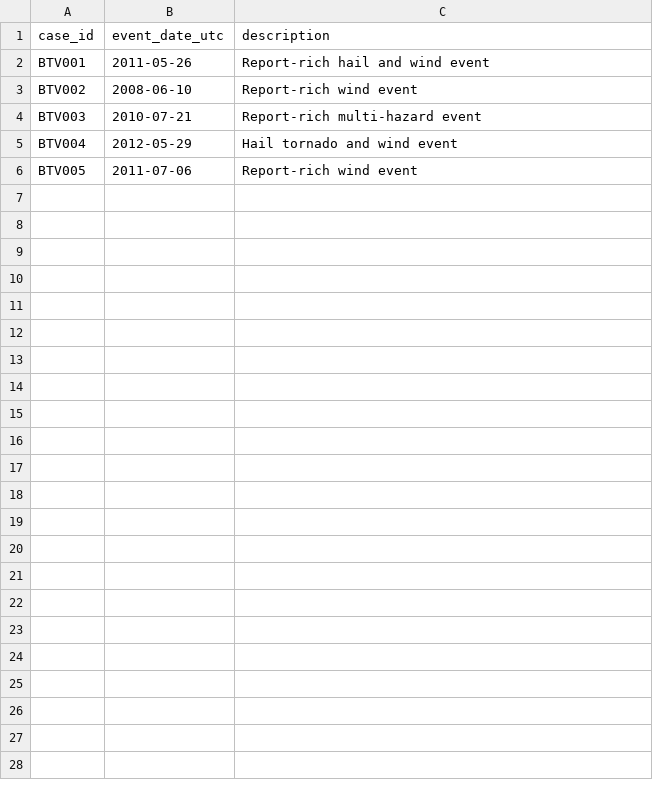
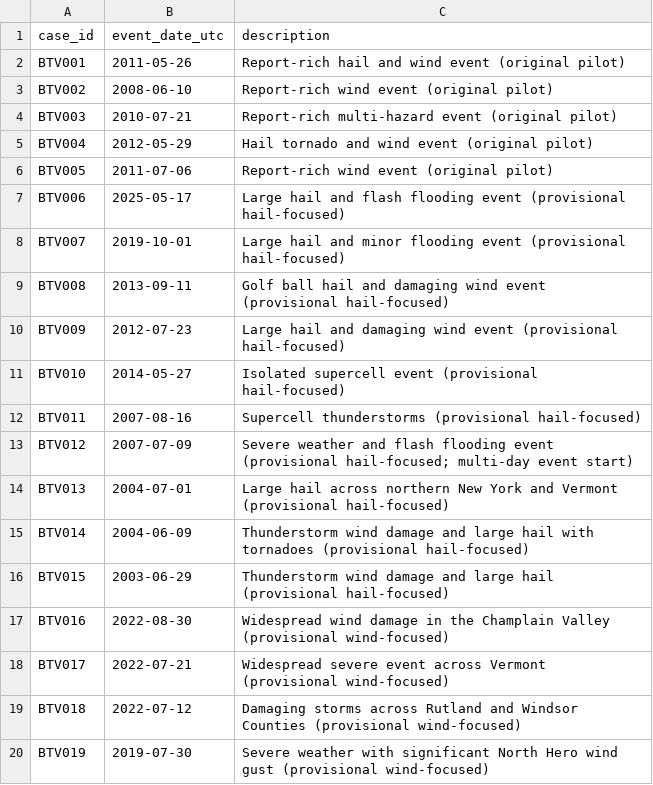
Before and after one commit to nwsmatthewclay/BTV-Mesoscale-Detective, a CSV file: severe_weather_research/acquisition/case_manifest.csv, drawn as a sheet; only a part is shown; the diff covers the shown part only.

Commit message:
Expand pilot case manifest to 30 events

```diff
--- a/severe_weather_research/acquisition/case_manifest.csv
+++ b/severe_weather_research/acquisition/case_manifest.csv
@@ -1,6 +1,20 @@
 case_id,event_date_utc,description
-BTV001,2011-05-26,Report-rich hail and wind event
-BTV002,2008-06-10,Report-rich wind event
-BTV003,2010-07-21,Report-rich multi-hazard event
-BTV004,2012-05-29,Hail tornado and wind event
-BTV005,2011-07-06,Report-rich wind event
+BTV001,2011-05-26,Report-rich hail and wind event (original pilot)
+BTV002,2008-06-10,Report-rich wind event (original pilot)
+BTV003,2010-07-21,Report-rich multi-hazard event (original pilot)
+BTV004,2012-05-29,Hail tornado and wind event (original pilot)
+BTV005,2011-07-06,Report-rich wind event (original pilot)
+BTV006,2025-05-17,Large hail and flash flooding event (provisional hail-focused)
+BTV007,2019-10-01,Large hail and minor flooding event (provisional hail-focused)
+BTV008,2013-09-11,Golf ball hail and damaging wind event (provisional hail-focused)
+BTV009,2012-07-23,Large hail and damaging wind event (provisional hail-focused)
+BTV010,2014-05-27,Isolated supercell event (provisional hail-focused)
+BTV011,2007-08-16,Supercell thunderstorms (provisional hail-focused)
+BTV012,2007-07-09,Severe weather and flash flooding event (provisional hail-focused; multi-day event start)
+BTV013,2004-07-01,Large hail across northern New York and Vermont (provisional hail-focused)
+BTV014,2004-06-09,Thunderstorm wind damage and large hail with tornadoes (provisional hail-focused)
+BTV015,2003-06-29,Thunderstorm wind damage and large hail (provisional hail-focused)
+BTV016,2022-08-30,Widespread wind damage in the Champlain Valley (provisional wind-focused)
+BTV017,2022-07-21,Widespread severe event across Vermont (provisional wind-focused)
+BTV018,2022-07-12,Damaging storms across Rutland and Windsor Counties (provisional wind-focused)
+BTV019,2019-07-30,Severe weather with significant North Hero wind gust (provisional wind-focused)
```
Also changed, not shown: 11 added rows elsewhere in this file.
